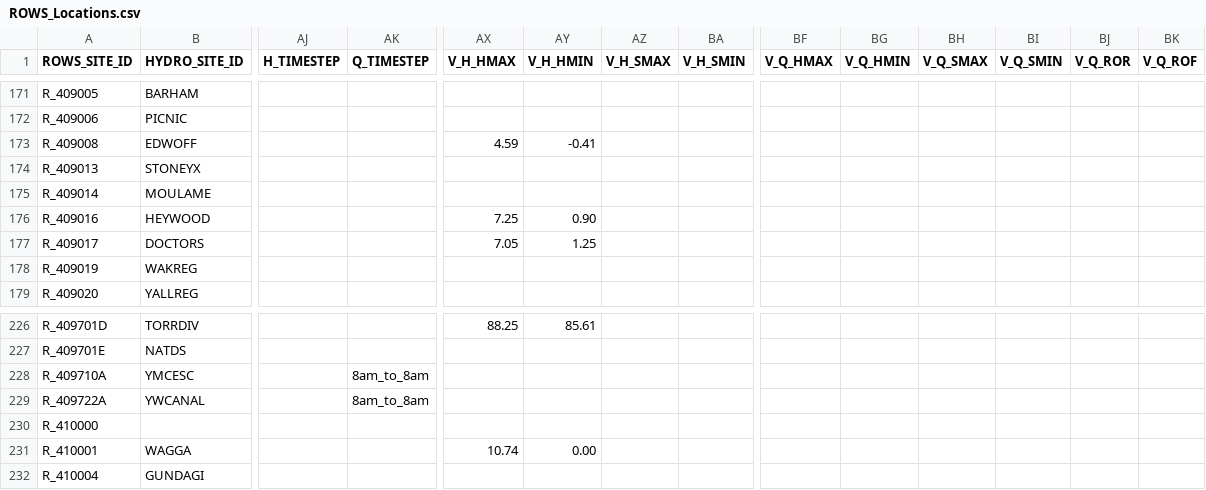
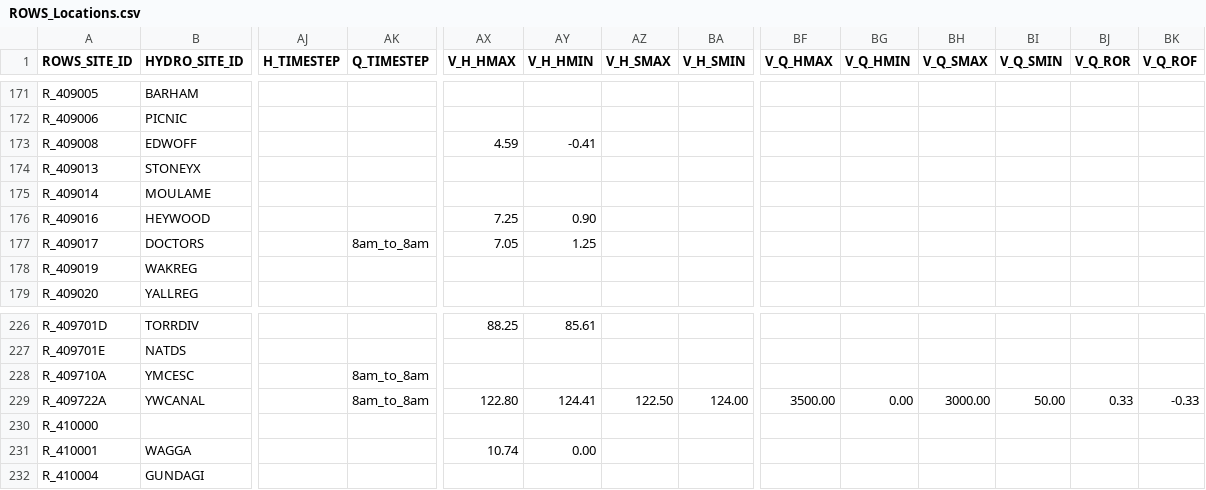
Before and after one commit to lawrenceMDBA/test, a CSV file: Config/MapLayerFiles/ROWS_Locations.csv, drawn as a sheet; only a part is shown, gaps mark what is left out; the diff names each change by its address in the sheet, - before the commit and + after, or states it on an @@ line.

Commit message:
Metadata update

```diff
--- a/Config/MapLayerFiles/ROWS_Locations.csv
+++ b/Config/MapLayerFiles/ROWS_Locations.csv
-AK177 (Q_TIMESTEP): (empty)
+AK177 (Q_TIMESTEP): 8am_to_8am
-AX229 (V_H_HMAX): (empty)
+AX229 (V_H_HMAX): 122.80
-AY229 (V_H_HMIN): (empty)
+AY229 (V_H_HMIN): 124.41
-AZ229 (V_H_SMAX): (empty)
+AZ229 (V_H_SMAX): 122.50
-BA229 (V_H_SMIN): (empty)
+BA229 (V_H_SMIN): 124.00
-BF229 (V_Q_HMAX): (empty)
+BF229 (V_Q_HMAX): 3500.00
-BG229 (V_Q_HMIN): (empty)
+BG229 (V_Q_HMIN): 0.00
-BH229 (V_Q_SMAX): (empty)
+BH229 (V_Q_SMAX): 3000.00
-BI229 (V_Q_SMIN): (empty)
+BI229 (V_Q_SMIN): 50.00
-BJ229 (V_Q_ROR): (empty)
+BJ229 (V_Q_ROR): 0.33
-BK229 (V_Q_ROF): (empty)
+BK229 (V_Q_ROF): -0.33
```
